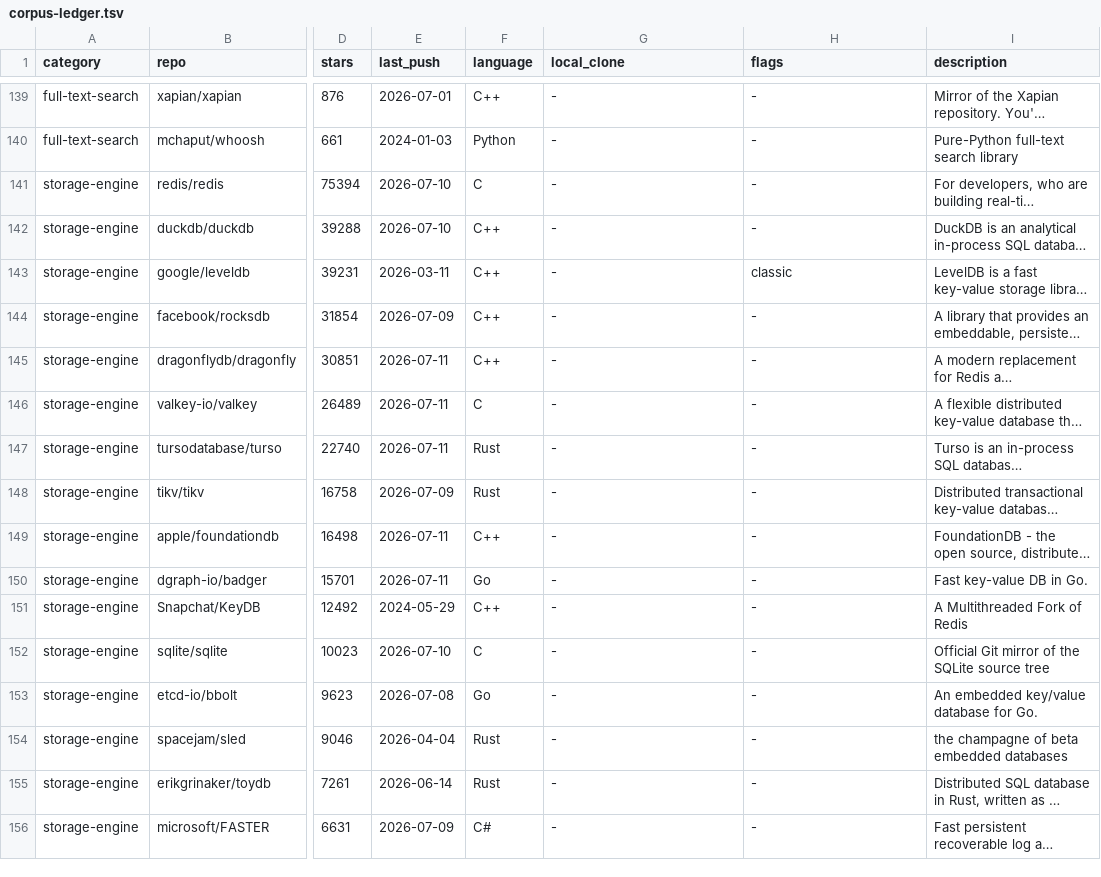
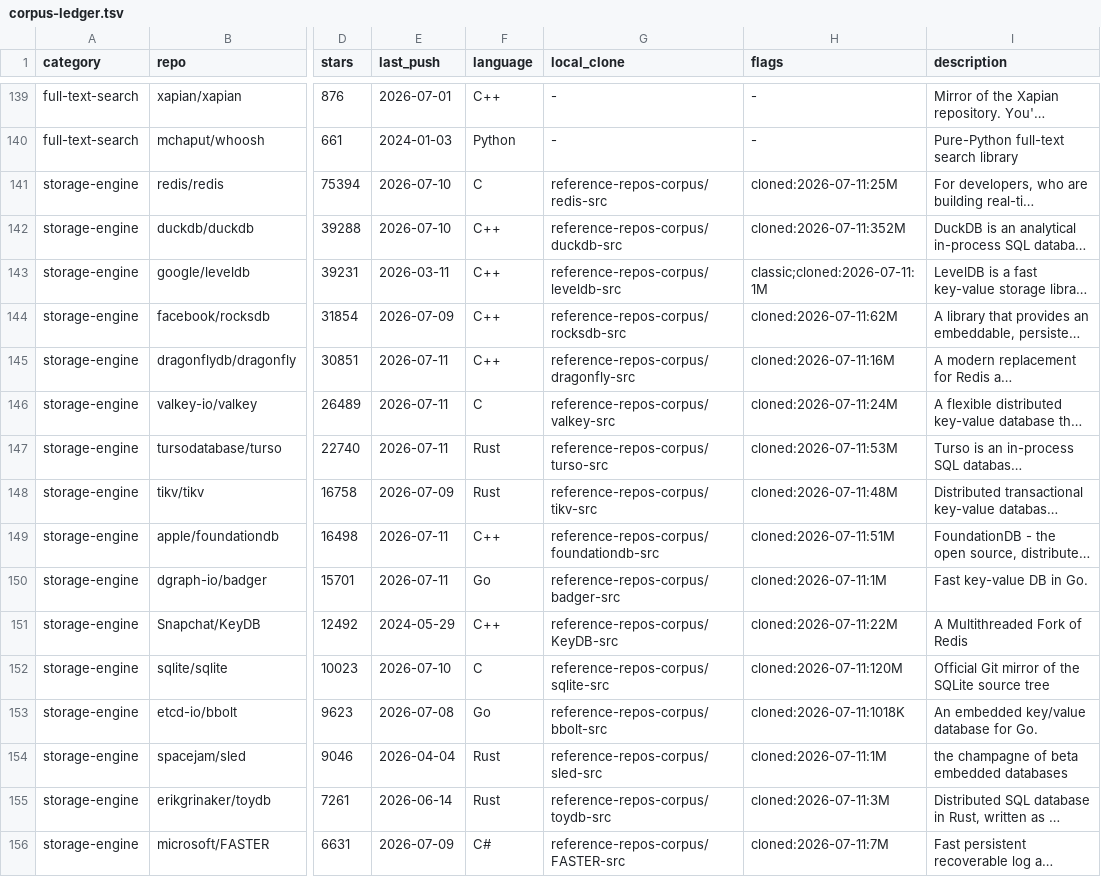
Before and after one commit to that-in-rust/knight-bus-graph-walker, a TSV file: docs_PRD06/graph-learning/corpus-ledger.tsv, drawn as a sheet; only a part is shown, gaps mark what is left out; long unchanged cells end in …; the diff covers the shown part only; the diff names each change by its address in the sheet, - before the commit and + after, or states it on an @@ line.

```diff
--- a/docs_PRD06/graph-learning/corpus-ledger.tsv
+++ b/docs_PRD06/graph-learning/corpus-ledger.tsv
-G141 (local_clone): -
+G141 (local_clone): reference-repos-corpus/redis-src
-H141 (flags): -
+H141 (flags): cloned:2026-07-11:25M
-G142 (local_clone): -
+G142 (local_clone): reference-repos-corpus/duckdb-src
-H142 (flags): -
+H142 (flags): cloned:2026-07-11:352M
-G143 (local_clone): -
+G143 (local_clone): reference-repos-corpus/leveldb-src
-H143 (flags): classic
+H143 (flags): classic;cloned:2026-07-11:1M
-G144 (local_clone): -
+G144 (local_clone): reference-repos-corpus/rocksdb-src
-H144 (flags): -
+H144 (flags): cloned:2026-07-11:62M
-G145 (local_clone): -
+G145 (local_clone): reference-repos-corpus/dragonfly-src
-H145 (flags): -
+H145 (flags): cloned:2026-07-11:16M
-G146 (local_clone): -
+G146 (local_clone): reference-repos-corpus/valkey-src
-H146 (flags): -
+H146 (flags): cloned:2026-07-11:24M
-G147 (local_clone): -
+G147 (local_clone): reference-repos-corpus/turso-src
-H147 (flags): -
+H147 (flags): cloned:2026-07-11:53M
-G148 (local_clone): -
+G148 (local_clone): reference-repos-corpus/tikv-src
-H148 (flags): -
+H148 (flags): cloned:2026-07-11:48M
-G149 (local_clone): -
+G149 (local_clone): reference-repos-corpus/foundationdb-src
-H149 (flags): -
+H149 (flags): cloned:2026-07-11:51M
-G150 (local_clone): -
+G150 (local_clone): reference-repos-corpus/badger-src
-H150 (flags): -
+H150 (flags): cloned:2026-07-11:1M
-G151 (local_clone): -
+G151 (local_clone): reference-repos-corpus/KeyDB-src
-H151 (flags): -
+H151 (flags): cloned:2026-07-11:22M
-G152 (local_clone): -
+G152 (local_clone): reference-repos-corpus/sqlite-src
-H152 (flags): -
+H152 (flags): cloned:2026-07-11:120M
-G153 (local_clone): -
+G153 (local_clone): reference-repos-corpus/bbolt-src
-H153 (flags): -
+H153 (flags): cloned:2026-07-11:1018K
-G154 (local_clone): -
+G154 (local_clone): reference-repos-corpus/sled-src
-H154 (flags): -
+H154 (flags): cloned:2026-07-11:1M
-G155 (local_clone): -
+G155 (local_clone): reference-repos-corpus/toydb-src
-H155 (flags): -
+H155 (flags): cloned:2026-07-11:3M
-G156 (local_clone): -
+G156 (local_clone): reference-repos-corpus/FASTER-src
-H156 (flags): -
+H156 (flags): cloned:2026-07-11:7M
```
Also changed, not shown: 34 edited cells elsewhere in this file.
